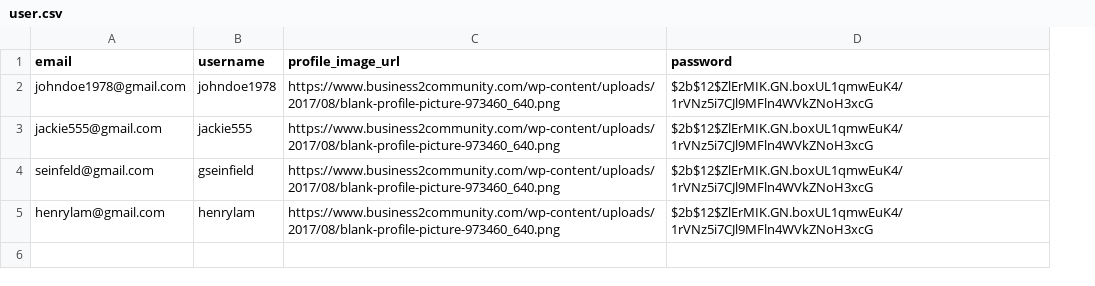
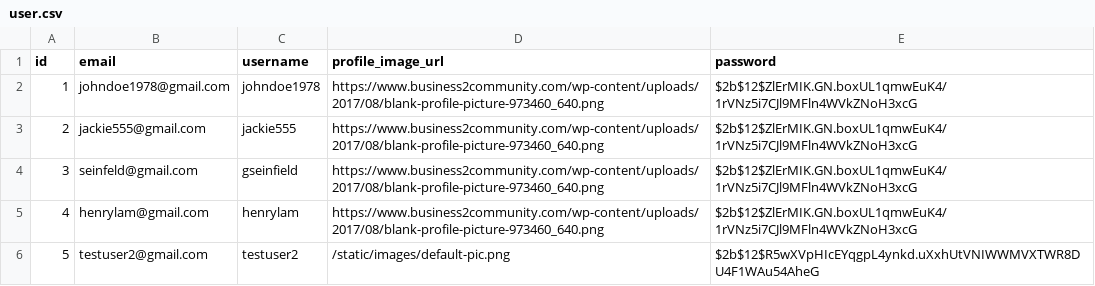
Before and after one commit to henrywl618/nutrition_tracker, a CSV file: backend/generator/user.csv, drawn as a sheet; the diff names each change by its address in the sheet, - before the commit and + after, or states it on an @@ line.

Commit message:
updated database generator csv files

```diff
--- a/backend/generator/user.csv
+++ b/backend/generator/user.csv
+column A (id), rows 2-5: 1 | 2 | 3 | 4
+row 6: 5 | testuser2@gmail.com | testuser2 | /static/images/default-pic.png | $2b$12$R5wXVpHIcEYqgpL4ynkd.uXxhUtVNIWWMVXTWR8DU4F1WAu54AheG
```
Also changed, not shown: 3 other files.
